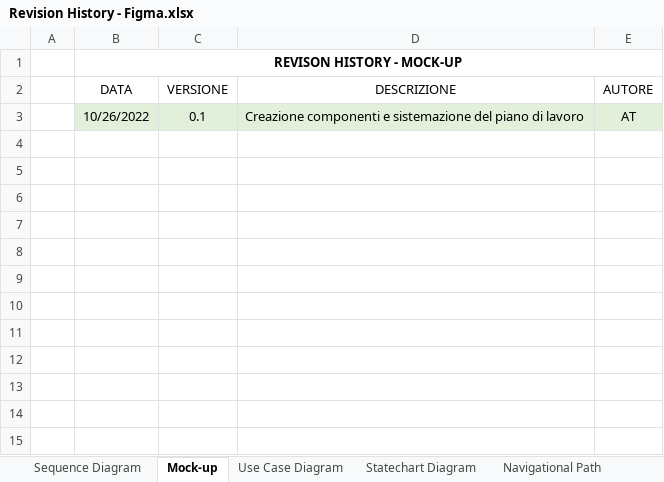
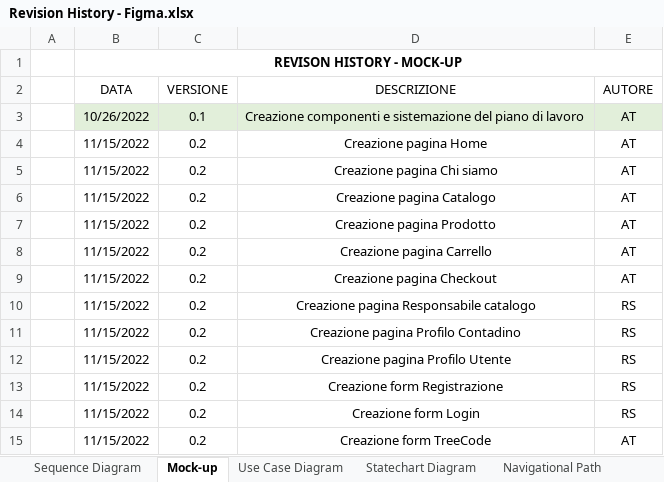
Before and after one commit to a-ture/WoodLot, an Excel workbook: Documenti di Progetto/Revision History - Figma.xlsx, sheet Mock-up, drawn as a sheet; values as stored, in another font and other column widths than the file's, no borders; table styles not drawn; the diff names each change by its address in the sheet, - before the commit and + after, or states it on an @@ line.

Commit message:
Revision History figma
Creazione mock-up

```diff
--- a/Documenti di Progetto/Revision History - Figma.xlsx (sheet Mock-up)
+++ b/Documenti di Progetto/Revision History - Figma.xlsx (sheet Mock-up)
+row 4:  | 11/15/2022 | 0.2 | Creazione pagina Home | AT
+row 5:  | 11/15/2022 | 0.2 | Creazione pagina Chi siamo | AT
+row 6:  | 11/15/2022 | 0.2 | Creazione pagina Catalogo | AT
+row 7:  | 11/15/2022 | 0.2 | Creazione pagina Prodotto | AT
+row 8:  | 11/15/2022 | 0.2 | Creazione pagina Carrello | AT
+row 9:  | 11/15/2022 | 0.2 | Creazione pagina Checkout | AT
+row 10:  | 11/15/2022 | 0.2 | Creazione pagina Responsabile catalogo | RS
+row 11:  | 11/15/2022 | 0.2 | Creazione pagina Profilo Contadino | RS
+row 12:  | 11/15/2022 | 0.2 | Creazione pagina Profilo Utente | RS
+row 13:  | 11/15/2022 | 0.2 | Creazione form Registrazione | RS
+row 14:  | 11/15/2022 | 0.2 | Creazione form Login | RS
+row 15:  | 11/15/2022 | 0.2 | Creazione form TreeCode | AT
```
